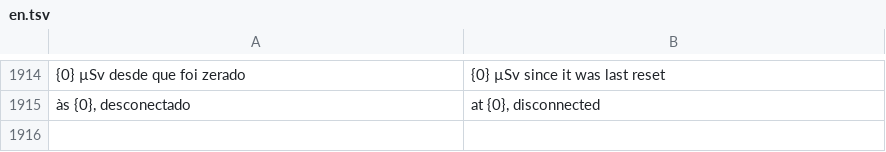
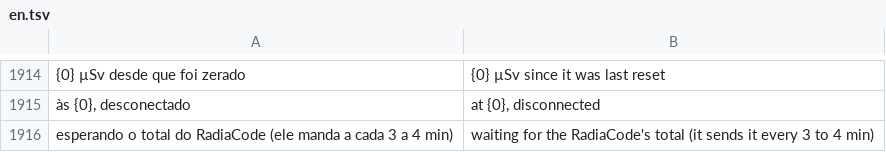
Before and after one commit to matheusAFreitas/radlog, a TSV file: internal/i18n/en.tsv, drawn as a sheet; only a part is shown, gaps mark what is left out; the diff names each change by its address in the sheet, - before the commit and + after, or states it on an @@ line.

```diff
--- a/internal/i18n/en.tsv
+++ b/internal/i18n/en.tsv
+row 1916: esperando o total do RadiaCode (ele manda a cada 3 a 4 min) | waiting for the RadiaCode's total (it sends it every 3 to 4 min)
```
Also changed, not shown: 6 other files.
